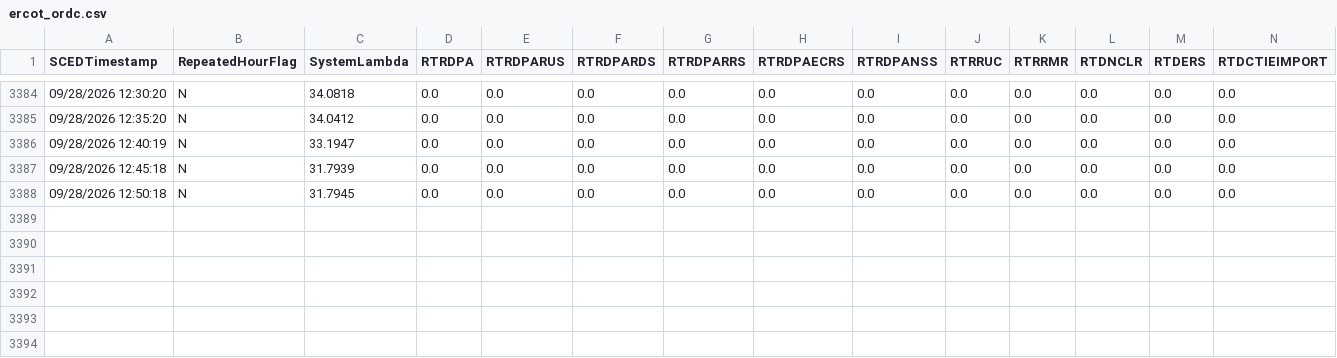
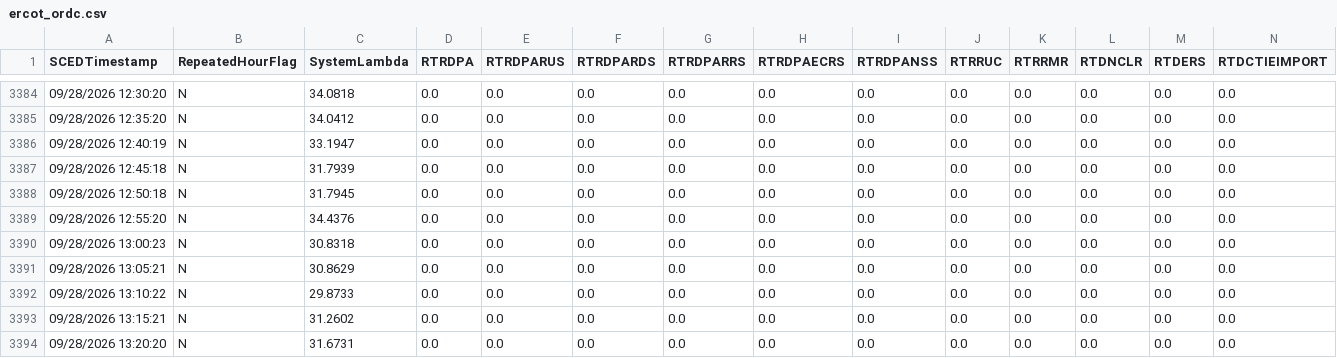
Before and after one commit to aouyitanaka/us-power-weather-relay, a CSV file: data/relay/ercot_ordc.csv, drawn as a sheet; only a part is shown, gaps mark what is left out; rows hold the shown columns only; the diff names each change by its address in the sheet, - before the commit and + after, or states it on an @@ line.

```diff
--- a/data/relay/ercot_ordc.csv
+++ b/data/relay/ercot_ordc.csv
+row 3389: 09/28/2026 12:55:20 | N | 34.4376 | 0.0 | 0.0 | 0.0 | 0.0 | 0.0 | 0.0 | 0.0 | 0.0 | 0.0 | 0.0 | 0.0
+row 3390: 09/28/2026 13:00:23 | N | 30.8318 | 0.0 | 0.0 | 0.0 | 0.0 | 0.0 | 0.0 | 0.0 | 0.0 | 0.0 | 0.0 | 0.0
+row 3391: 09/28/2026 13:05:21 | N | 30.8629 | 0.0 | 0.0 | 0.0 | 0.0 | 0.0 | 0.0 | 0.0 | 0.0 | 0.0 | 0.0 | 0.0
+row 3392: 09/28/2026 13:10:22 | N | 29.8733 | 0.0 | 0.0 | 0.0 | 0.0 | 0.0 | 0.0 | 0.0 | 0.0 | 0.0 | 0.0 | 0.0
+row 3393: 09/28/2026 13:15:21 | N | 31.2602 | 0.0 | 0.0 | 0.0 | 0.0 | 0.0 | 0.0 | 0.0 | 0.0 | 0.0 | 0.0 | 0.0
+row 3394: 09/28/2026 13:20:20 | N | 31.6731 | 0.0 | 0.0 | 0.0 | 0.0 | 0.0 | 0.0 | 0.0 | 0.0 | 0.0 | 0.0 | 0.0
```
Also changed, not shown: data/relay/spp.csv, data/relay/spp_mcp.csv, 1 other file.
